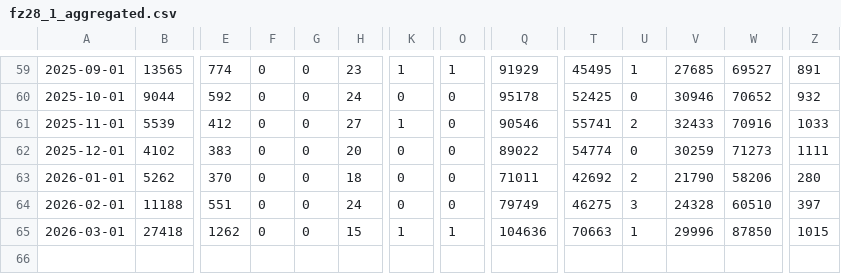
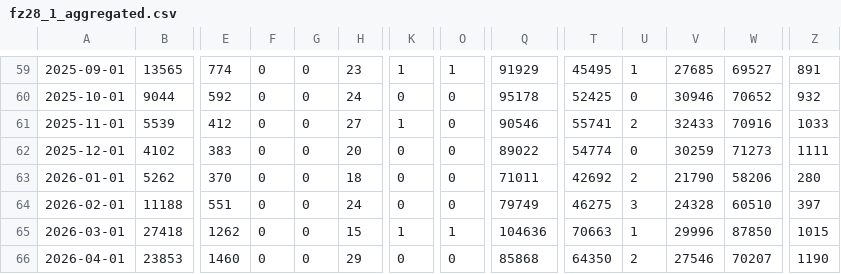
Before and after one commit to DerGenaue/ev_transition, a CSV file: data/de-kba/fz28_1_aggregated.csv, drawn as a sheet; only a part is shown, gaps mark what is left out; rows hold the shown columns only; the diff names each change by its address in the sheet, - before the commit and + after, or states it on an @@ line.

```diff
--- a/data/de-kba/fz28_1_aggregated.csv
+++ b/data/de-kba/fz28_1_aggregated.csv
+row 66: 2026-04-01 | 23853 | 1460 | 0 | 0 | 29 | 0 | 0 | 85868 | 64350 | 2 | 27546 | 70207 | 1190
```
Also changed, not shown: 47 other files.
